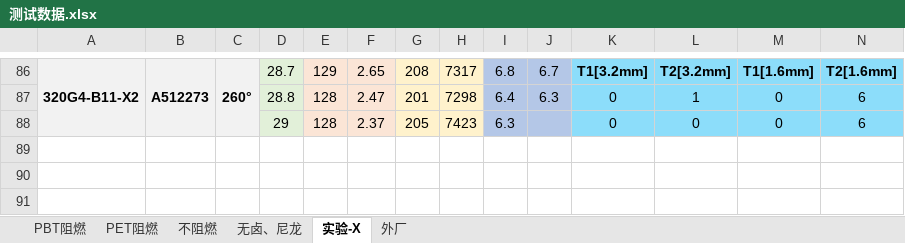
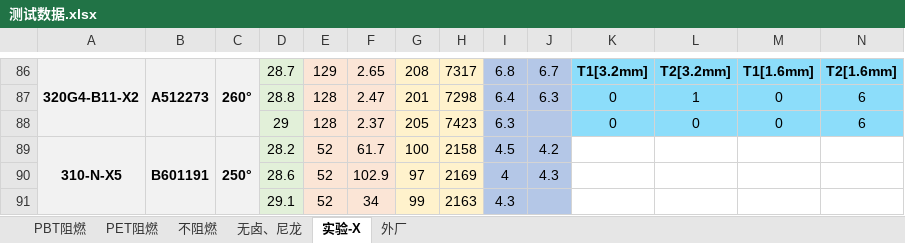
Before and after one commit to 13075061852/Gj_NewText, an Excel workbook: 测试数据.xlsx, sheet 实验-X, drawn as a sheet; only a part is shown, gaps mark what is left out; values as stored, in another font and other column widths than the file's, no borders; rows hold the shown columns only; the diff names each change by its address in the sheet, - before the commit and + after, or states it on an @@ line.

```diff
--- a/测试数据.xlsx (sheet 实验-X)
+++ b/测试数据.xlsx (sheet 实验-X)
+row 89: 310-N-X5 | B601191 | 250° | 28.2 | 52 | 61.7 | 100 | 2158 | 4.5 | 4.2
+row 90:  |  |  | 28.6 | 52 | 102.9 | 97 | 2169 | 4 | 4.3
+row 91:  |  |  | 29.1 | 52 | 34 | 99 | 2163 | 4.3
```
Also changed, not shown: sheet PBT阻燃, sheet PET阻燃.
